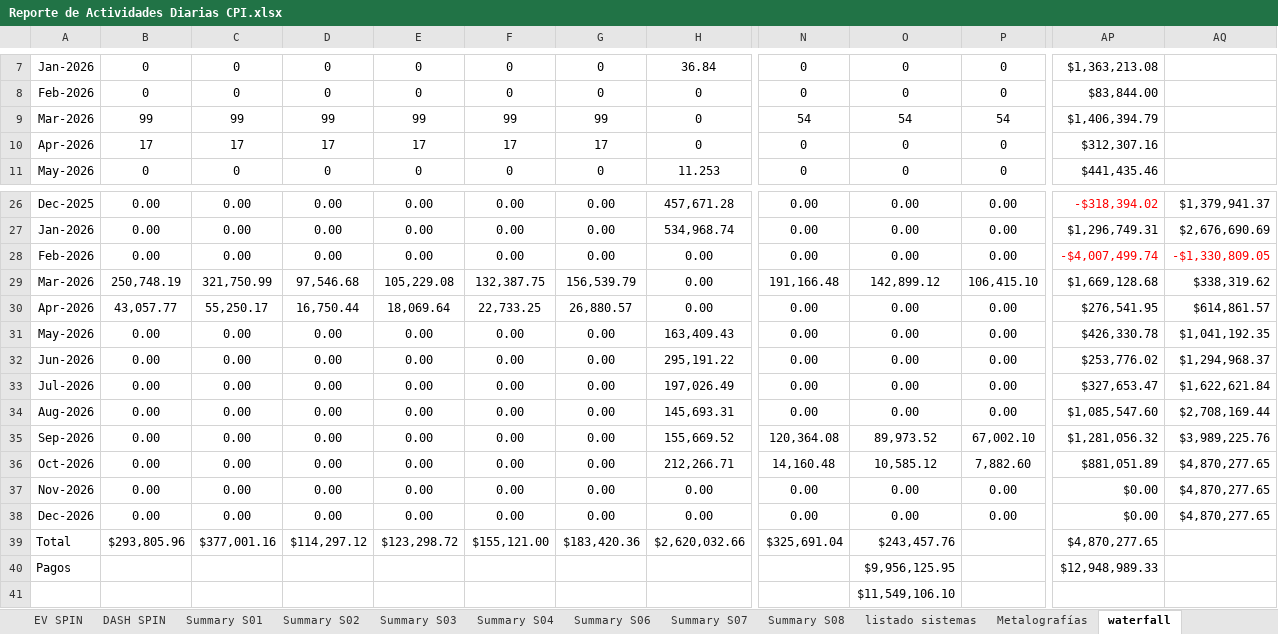
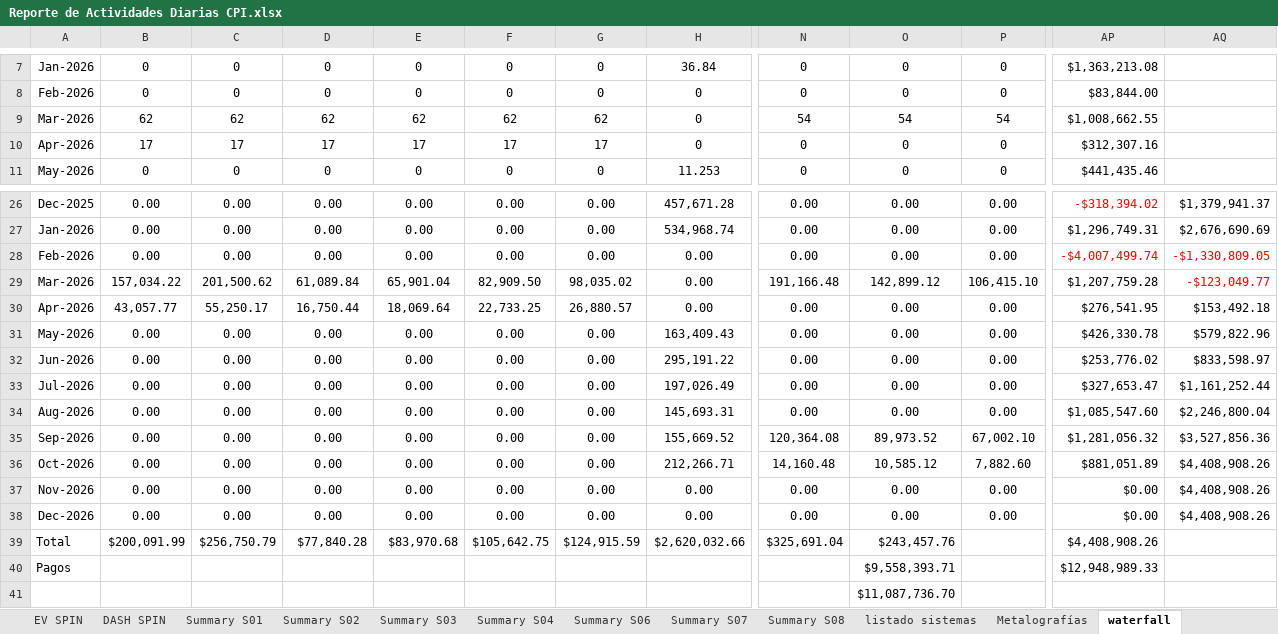
Before and after one commit to crooss/Dash_DGJ, an Excel workbook: data/Reporte de Actividades Diarias CPI.xlsx, sheet waterfall, drawn as a sheet; only a part is shown, gaps mark what is left out; values as stored, in another font and other column widths than the file's, no borders; charts and pictures and conditional formats not drawn; the diff covers the shown part only; the diff names each change by its address in the sheet, - before the commit and + after, or states it on an @@ line.

```diff
--- a/data/Reporte de Actividades Diarias CPI.xlsx (sheet waterfall)
+++ b/data/Reporte de Actividades Diarias CPI.xlsx (sheet waterfall)
-B9: 99
+B9: 62
-C9: 99
+C9: 62
-D9: 99
+D9: 62
-E9: 99
+E9: 62
-F9: 99
+F9: 62
-G9: 99
+G9: 62
-AP9: $1,406,394.79
+AP9: $1,008,662.55
-B29: 250,748.19
+B29: 157,034.22
-C29: 321,750.99
+C29: 201,500.62
-D29: 97,546.68
+D29: 61,089.84
-E29: 105,229.08
+E29: 65,901.04
-F29: 132,387.75
+F29: 82,909.50
-G29: 156,539.79
+G29: 98,035.02
-AP29: $1,669,128.68
+AP29: $1,207,759.28
-AQ29: $338,319.62
+AQ29: -$123,049.77
-AQ29 text colour: black
+AQ29 text colour: #FF0000
-AQ30: $614,861.57
+AQ30: $153,492.18
-AQ31: $1,041,192.35
+AQ31: $579,822.96
-AQ32: $1,294,968.37
+AQ32: $833,598.97
-AQ33: $1,622,621.84
+AQ33: $1,161,252.44
-AQ34: $2,708,169.44
+AQ34: $2,246,800.04
-AQ35: $3,989,225.76
+AQ35: $3,527,856.36
-AQ36:AQ38: $4,870,277.65
+AQ36:AQ38: $4,408,908.26
-B39: $293,805.96
+B39: $200,091.99
-C39: $377,001.16
+C39: $256,750.79
-D39: $114,297.12
+D39: $77,840.28
-E39: $123,298.72
+E39: $83,970.68
-F39: $155,121.00
+F39: $105,642.75
-G39: $183,420.36
+G39: $124,915.59
-AP39: $4,870,277.65
+AP39: $4,408,908.26
-O40: $9,956,125.95
+O40: $9,558,393.71
-O41: $11,549,106.10
+O41: $11,087,736.70
```
Also changed, not shown: 7 edited cells elsewhere in this sheet, sheet EV (4), sheet diario, sheet EV (2), sheet EV (3), sheet EV, hidden cells, charts or pictures.
